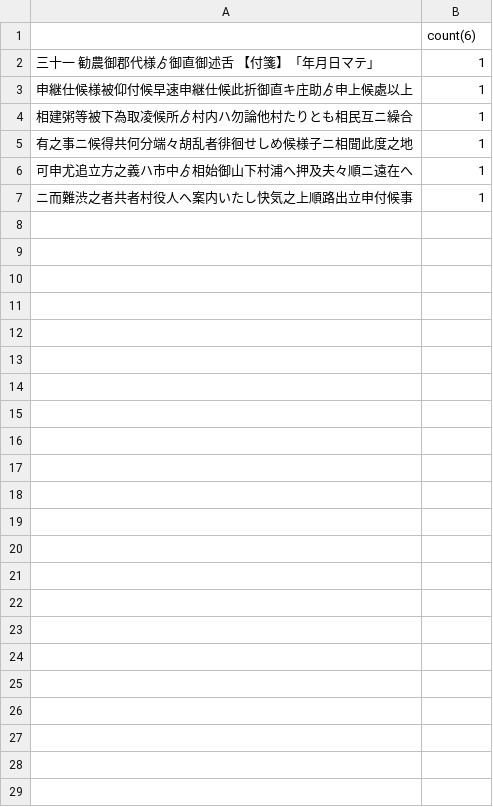
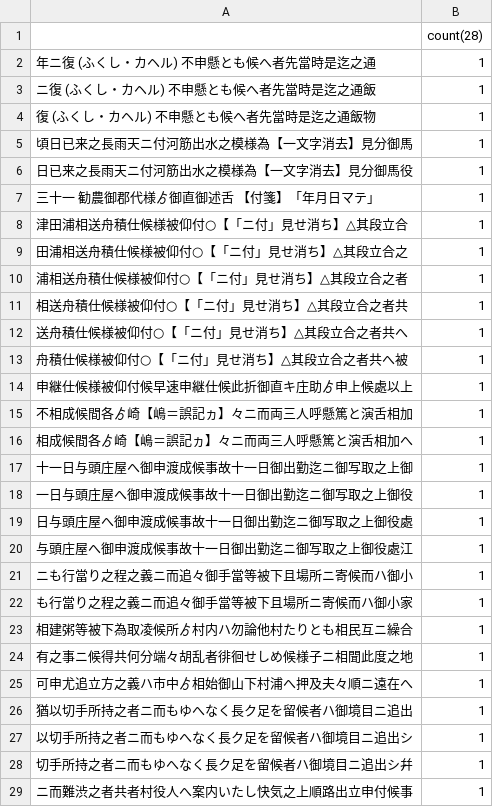
Before and after one commit to Okayu-d/webscreping, a CSV file: out/character_dict/29words_諸御趣意書并御下知向之写.csv, drawn as a sheet.

```diff
--- a/out/character_dict/29words_諸御趣意書并御下知向之写.csv
+++ b/out/character_dict/29words_諸御趣意書并御下知向之写.csv
@@ -1,4 +1,23 @@
-,count(6)
+,count(28)
+年ニ復 (ふくし・カヘル) 不申懸とも候へ者先當時是迄之通,1
+ニ復 (ふくし・カヘル) 不申懸とも候へ者先當時是迄之通飯,1
+復 (ふくし・カヘル) 不申懸とも候へ者先當時是迄之通飯物,1
+頃日已来之長雨天ニ付河筋出水之模様為【一文字消去】見分御馬,1
+日已来之長雨天ニ付河筋出水之模様為【一文字消去】見分御馬役,1
 三十一　勧農御郡代様ゟ御直御述舌　　【付箋】「年月日マテ」,1
+津田浦相送舟積仕候様被仰付○【「ニ付」見せ消ち】△其段立合,1
+田浦相送舟積仕候様被仰付○【「ニ付」見せ消ち】△其段立合之,1
+浦相送舟積仕候様被仰付○【「ニ付」見せ消ち】△其段立合之者,1
+相送舟積仕候様被仰付○【「ニ付」見せ消ち】△其段立合之者共,1
+送舟積仕候様被仰付○【「ニ付」見せ消ち】△其段立合之者共へ,1
+舟積仕候様被仰付○【「ニ付」見せ消ち】△其段立合之者共へ被,1
 申継仕候様被仰付候早速申継仕候此折御直キ庄助ゟ申上候處以上,1
+不相成候間各ゟ崎【嶋＝誤記ヵ】々ニ而両三人呼懸篤と演舌相加,1
+相成候間各ゟ崎【嶋＝誤記ヵ】々ニ而両三人呼懸篤と演舌相加へ,1
+十一日与頭庄屋へ御申渡成候事故十一日御出勤迄ニ御写取之上御,1
+一日与頭庄屋へ御申渡成候事故十一日御出勤迄ニ御写取之上御役,1
+日与頭庄屋へ御申渡成候事故十一日御出勤迄ニ御写取之上御役處,1
+与頭庄屋へ御申渡成候事故十一日御出勤迄ニ御写取之上御役處江,1
+ニも行當り之程之義ニ而追々御手當等被下且場所ニ寄候而ハ御小,1
+も行當り之程之義ニ而追々御手當等被下且場所ニ寄候而ハ御小家,1
 相建粥等被下為取凌候所ゟ村内ハ勿論他村たりとも相民互ニ繰合,1
@@ -6,2 +25,5 @@
 可申尤追立方之義ハ市中ゟ相始御山下村浦へ押及夫々順ニ遠在へ,1
+猶以切手所持之者ニ而もゆへなく長ク足を留候者ハ御境目ニ追出,1
+以切手所持之者ニ而もゆへなく長ク足を留候者ハ御境目ニ追出シ,1
+切手所持之者ニ而もゆへなく長ク足を留候者ハ御境目ニ追出シ幷,1
 ニ而難渋之者共者村役人へ案内いたし快気之上順路出立申付候事,1
```
Also changed, not shown: out/character_dict/1words_諸御趣意書并御下知向之写.csv, out/character_dict/28words_諸御趣意書并御下知向之写.csv, 39 other files.
